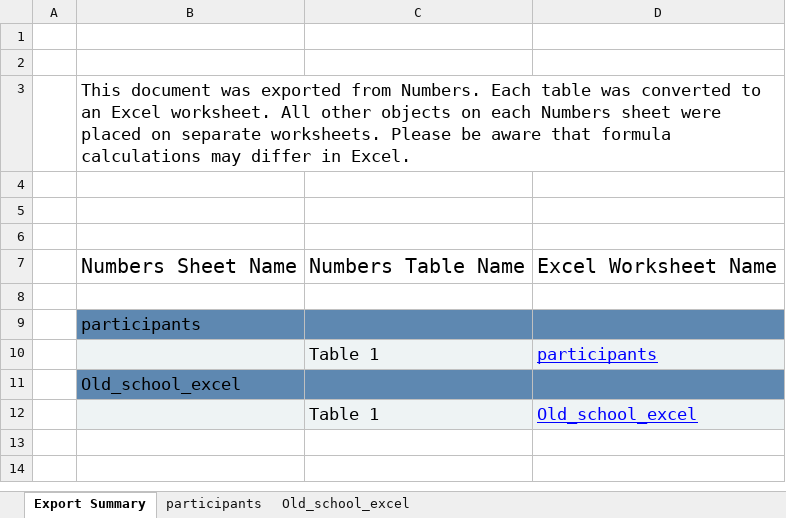
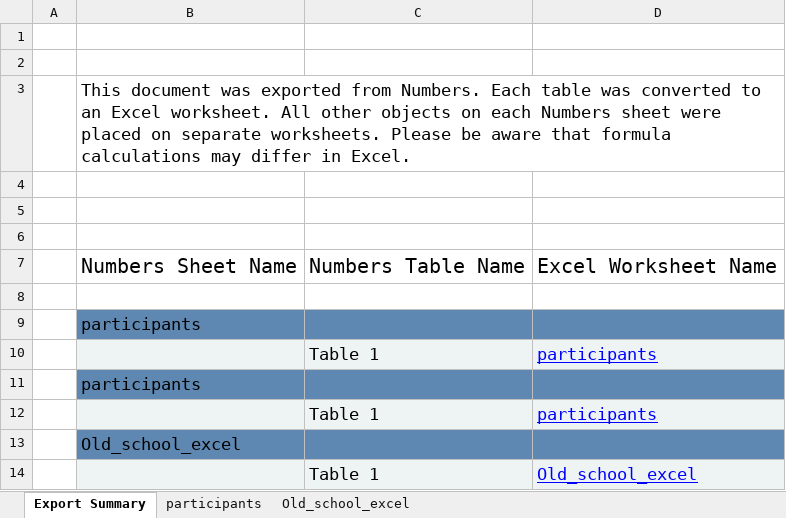
Before and after one commit to e271728182/oop, an Excel workbook: sample_data.xlsx, sheet Export Summary, drawn as a sheet; values as stored, in another font and other column widths than the file's, no borders; the diff names each change by its address in the sheet, - before the commit and + after, or states it on an @@ line.

```diff
--- a/sample_data.xlsx (sheet Export Summary)
+++ b/sample_data.xlsx (sheet Export Summary)
+row 11:  | participants
+row 12:  |  | Table 1 | participants
```
Also changed, not shown: sheet participants, 3 other files.
